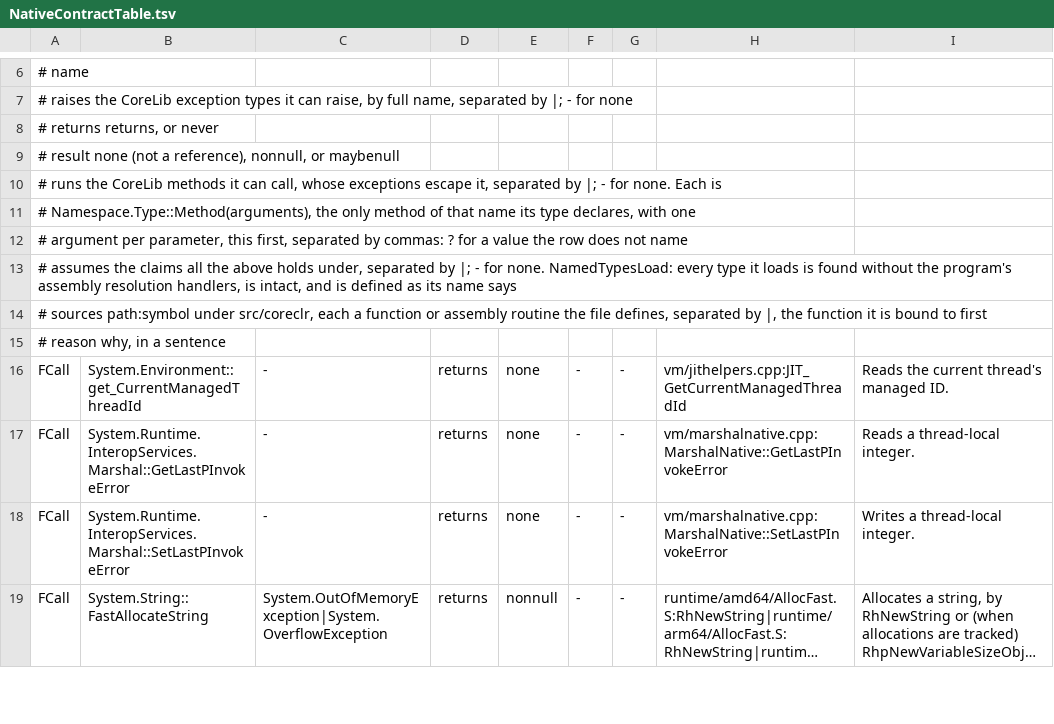
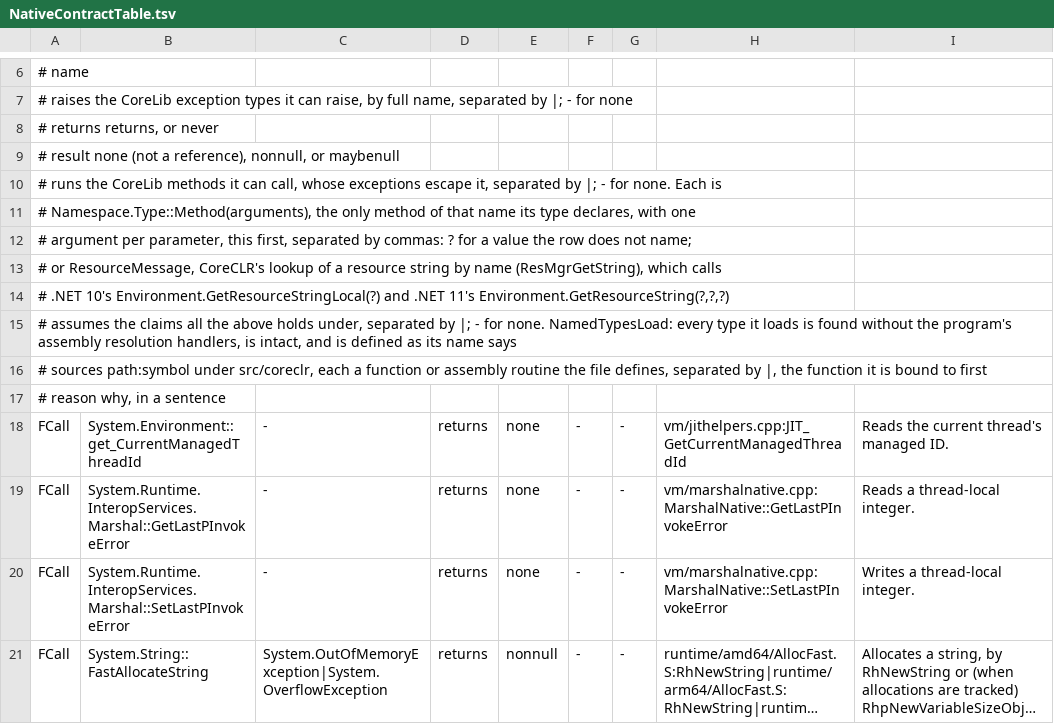
Before and after one commit to Smaug123/WoofWare.PawPrint, a TSV file: WoofWare.PawPrint.Semantics/NativeContractTable.tsv, drawn as a sheet; only a part is shown, gaps mark what is left out; long unchanged cells end in ….

```diff
--- a/WoofWare.PawPrint.Semantics/NativeContractTable.tsv
+++ b/WoofWare.PawPrint.Semantics/NativeContractTable.tsv
@@ -11,3 +11,5 @@
 #            Namespace.Type::Method(arguments), the only method of that name its type declares, with one
-#            argument per parameter, this first, separated by commas: ? for a value the row does not name
+#            argument per parameter, this first, separated by commas: ? for a value the row does not name;
+#            or ResourceMessage, CoreCLR's lookup of a resource string by name (ResMgrGetString), which calls
+#            .NET 10's Environment.GetResourceStringLocal(?) and .NET 11's Environment.GetResourceString(?,?,?)
 #   assumes  the claims all the above holds under, separated by |; - for none. NamedTypesLoad: every type it loads is found without the program's assembly resolution handlers, is intact, and is defined as its name says
```
Also changed, not shown: 2 other files.
